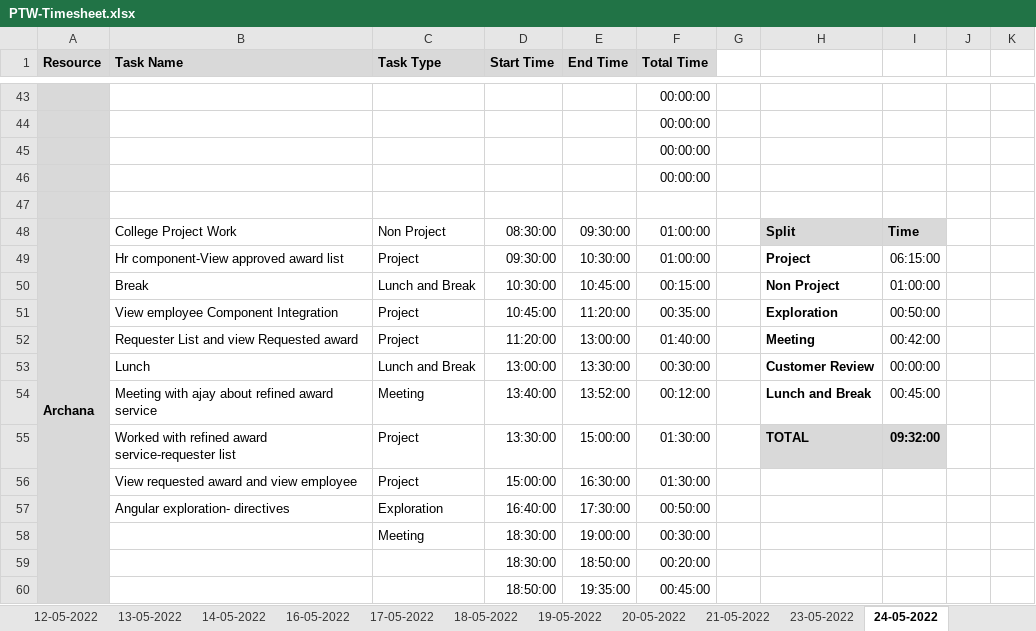
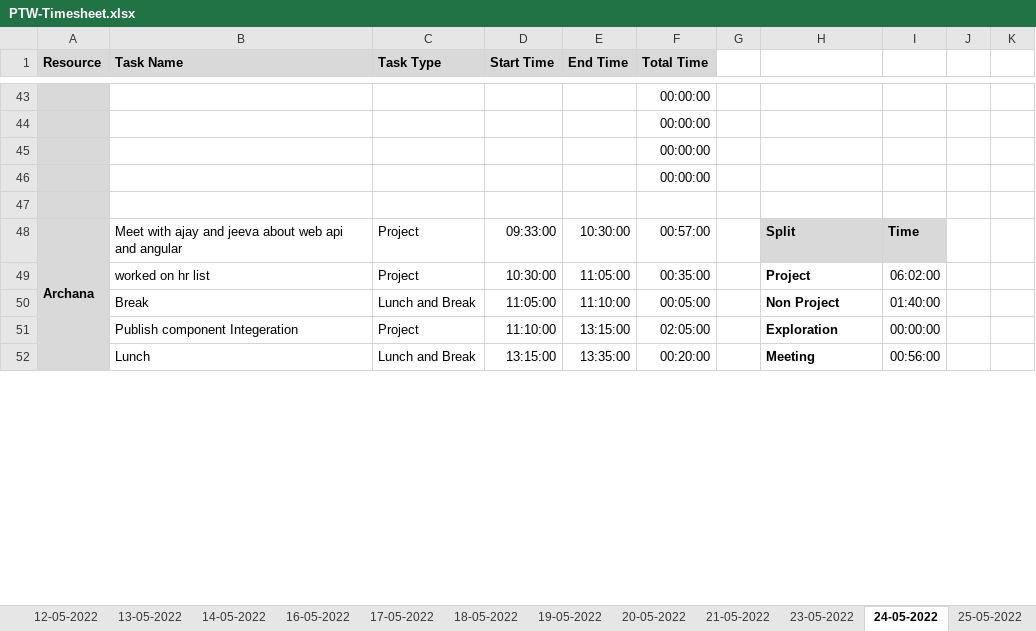
Before and after one commit to Tenacious-Org/Project-A5, an Excel workbook: Process/Timesheet/PTW-Timesheet.xlsx, sheet 24-05-2022, drawn as a sheet; only a part is shown, gaps mark what is left out; values as stored, in another font and other column widths than the file's, no borders; conditional formats not drawn; removed rows and columns are numbered as before the commit, all else as after; rows hold the shown columns only; the diff covers the shown part only; the diff names each change by its address in the sheet, - before the commit and + after, or states it on an @@ line.

```diff
--- a/Process/Timesheet/PTW-Timesheet.xlsx (sheet 24-05-2022)
+++ b/Process/Timesheet/PTW-Timesheet.xlsx (sheet 24-05-2022)
+sheet tab: 25-05-2022
-B48 (Task Name): College Project Work
+B48 (Task Name): Meet with ajay and jeeva about web api and angular
-C48 (Task Type): Non Project
+C48 (Task Type): Project
-D48 (Start Time): 08:30:00
+D48 (Start Time): 09:33:00
-E48 (End Time): 09:30:00
+E48 (End Time): 10:30:00
-F48 (Total Time): 01:00:00
+F48 (Total Time): 00:57:00
-B49 (Task Name): Hr component-View approved award list
+B49 (Task Name): worked on hr list
-D49 (Start Time): 09:30:00
+D49 (Start Time): 10:30:00
-E49 (End Time): 10:30:00
+E49 (End Time): 11:05:00
-F49 (Total Time): 01:00:00
+F49 (Total Time): 00:35:00
-I49: 06:15:00
+I49: 06:02:00
-D50 (Start Time): 10:30:00
+D50 (Start Time): 11:05:00
-E50 (End Time): 10:45:00
+E50 (End Time): 11:10:00
-F50 (Total Time): 00:15:00
+F50 (Total Time): 00:05:00
-I50: 01:00:00
+I50: 01:40:00
-B51 (Task Name): View employee Component Integration
+B51 (Task Name): Publish component Integeration
-D51 (Start Time): 10:45:00
+D51 (Start Time): 11:10:00
-E51 (End Time): 11:20:00
+E51 (End Time): 13:15:00
-F51 (Total Time): 00:35:00
+F51 (Total Time): 02:05:00
-I51: 00:50:00
+I51: 00:00:00
-row 52:  | Requester List and view Requested award | Project | 11:20:00 | 13:00:00 | 01:40:00 |  | Meeting | 00:42:00
-D52 (Start Time): 13:00:00
+D52 (Start Time): 13:15:00
-E52 (End Time): 13:30:00
+E52 (End Time): 13:35:00
-F52 (Total Time): 00:30:00
+F52 (Total Time): 00:20:00
-H52: Customer Review
+H52: Meeting
-I52: 00:00:00
+I52: 00:56:00
-row 54:  | Meeting with ajay about refined award service | Meeting | 13:40:00 | 13:52:00 | 00:12:00 |  | Lunch and Break | 00:45:00
-row 55:  | Worked with refined award service-requester list | Project | 13:30:00 | 15:00:00 | 01:30:00 |  | TOTAL | 09:32:00
-row 56:  | View requested award and view employee | Project | 15:00:00 | 16:30:00 | 01:30:00
-row 57:  | Angular exploration- directives | Exploration | 16:40:00 | 17:30:00 | 00:50:00
-row 58:  |  | Meeting | 18:30:00 | 19:00:00 | 00:30:00
-row 59:  |  |  | 18:30:00 | 18:50:00 | 00:20:00
-row 60:  |  |  | 18:50:00 | 19:35:00 | 00:45:00
```
Also changed, not shown: 10 added rows and 2 removed rows elsewhere in this sheet.
